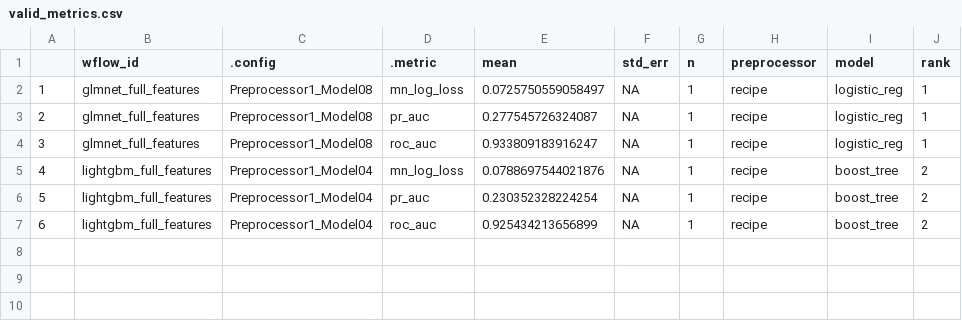
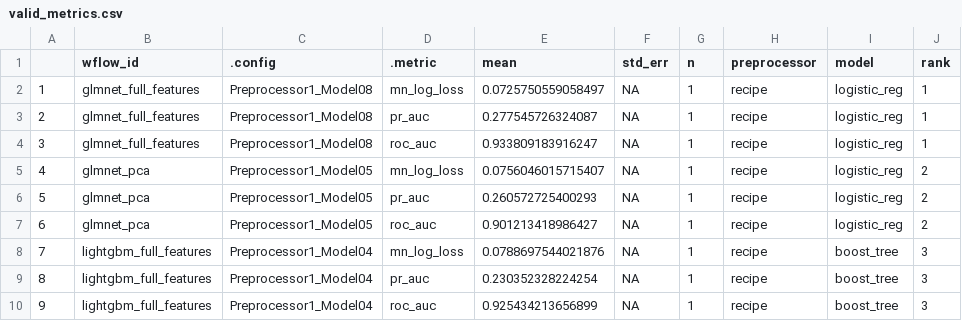
Before and after one commit to ds-workshop/phils_collection, a CSV file: targets-runs/valid_metrics.csv, drawn as a sheet; addresses are those after the commit; the diff names each change by its address in the sheet, - before the commit and + after, or states it on an @@ line.

```diff
--- a/targets-runs/valid_metrics.csv
+++ b/targets-runs/valid_metrics.csv
+row 5: 4 | glmnet_pca | Preprocessor1_Model05 | mn_log_loss | 0.0756046015715407 | NA | 1 | recipe | logistic_reg | 2
+row 6: 5 | glmnet_pca | Preprocessor1_Model05 | pr_auc | 0.260572725400293 | NA | 1 | recipe | logistic_reg | 2
+row 7: 6 | glmnet_pca | Preprocessor1_Model05 | roc_auc | 0.901213418986427 | NA | 1 | recipe | logistic_reg | 2
@@ column A renumbered from row 8 down @@
-J8:J10 (rank): 2
+J8:J10 (rank): 3
```
Also changed, not shown: targets-runs/test_metrics.csv, 3 other files.
